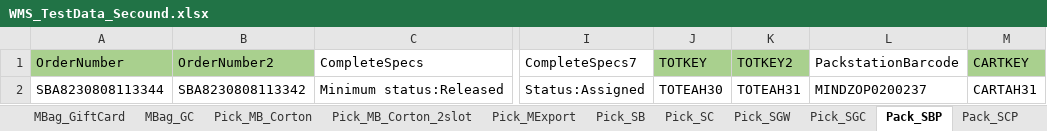
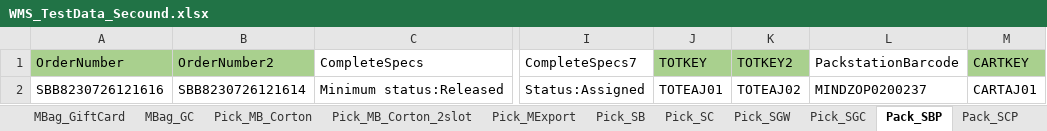
Before and after one commit to hashcodes7/automationactions, an Excel workbook: src/WMS_TestData_Secound.xlsx, sheet Pack_SBP, drawn as a sheet; only a part is shown, gaps mark what is left out; values as stored, in another font and other column widths than the file's, no borders; the diff names each change by its address in the sheet, - before the commit and + after, or states it on an @@ line.

```diff
--- a/src/WMS_TestData_Secound.xlsx (sheet Pack_SBP)
+++ b/src/WMS_TestData_Secound.xlsx (sheet Pack_SBP)
-A2 (OrderNumber): SBA8230808113344
+A2 (OrderNumber): SBB8230726121616
-B2 (OrderNumber2): SBA8230808113342
+B2 (OrderNumber2): SBB8230726121614
-J2 (TOTKEY): TOTEAH30
+J2 (TOTKEY): TOTEAJ01
-K2 (TOTKEY2): TOTEAH31
+K2 (TOTKEY2): TOTEAJ02
-M2 (CARTKEY): CARTAH31
+M2 (CARTKEY): CARTAJ01
```
Also changed, not shown: sheet MBag_GiftWrap, sheet Pack_SCP, sheet MBag_GiftCard, sheet MBag_Export, sheet Pack_SEP, sheet SinBag_2, 6 more sheets, 52 other files.
